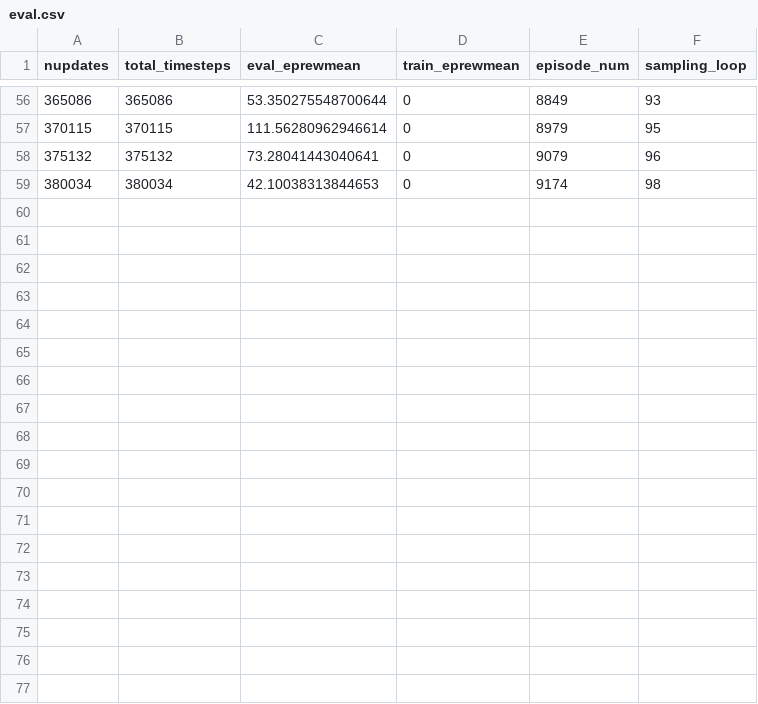
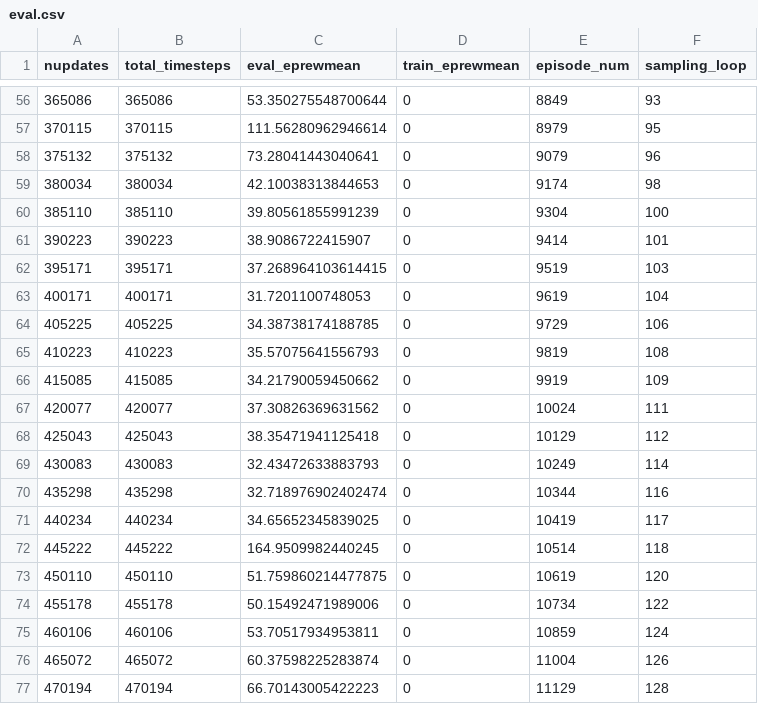
Before and after one commit to LeyangWen/meta-q-learning, a CSV file: log_dir/kuka-human-response_mql_empty/2023-11-15_18-00-27/eval.csv, drawn as a sheet; only a part is shown, gaps mark what is left out; the diff names each change by its address in the sheet, - before the commit and + after, or states it on an @@ line.

```diff
--- a/log_dir/kuka-human-response_mql_empty/2023-11-15_18-00-27/eval.csv
+++ b/log_dir/kuka-human-response_mql_empty/2023-11-15_18-00-27/eval.csv
+row 60: 385110 | 385110 | 39.80561855991239 | 0 | 9304 | 100
+row 61: 390223 | 390223 | 38.9086722415907 | 0 | 9414 | 101
+row 62: 395171 | 395171 | 37.268964103614415 | 0 | 9519 | 103
+row 63: 400171 | 400171 | 31.7201100748053 | 0 | 9619 | 104
+row 64: 405225 | 405225 | 34.38738174188785 | 0 | 9729 | 106
+row 65: 410223 | 410223 | 35.57075641556793 | 0 | 9819 | 108
+row 66: 415085 | 415085 | 34.21790059450662 | 0 | 9919 | 109
+row 67: 420077 | 420077 | 37.30826369631562 | 0 | 10024 | 111
+row 68: 425043 | 425043 | 38.35471941125418 | 0 | 10129 | 112
+row 69: 430083 | 430083 | 32.43472633883793 | 0 | 10249 | 114
+row 70: 435298 | 435298 | 32.718976902402474 | 0 | 10344 | 116
+row 71: 440234 | 440234 | 34.65652345839025 | 0 | 10419 | 117
+row 72: 445222 | 445222 | 164.9509982440245 | 0 | 10514 | 118
+row 73: 450110 | 450110 | 51.759860214477875 | 0 | 10619 | 120
+row 74: 455178 | 455178 | 50.15492471989006 | 0 | 10734 | 122
+row 75: 460106 | 460106 | 53.70517934953811 | 0 | 10859 | 124
+row 76: 465072 | 465072 | 60.37598225283874 | 0 | 11004 | 126
+row 77: 470194 | 470194 | 66.70143005422223 | 0 | 11129 | 128
```
Also changed, not shown: log_dir/kuka-human-response_mql_empty/2023-11-15_18-00-27/progress.csv, 10 other files.
